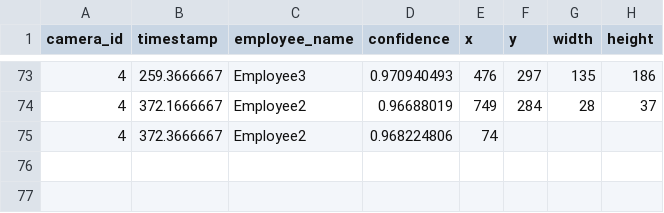
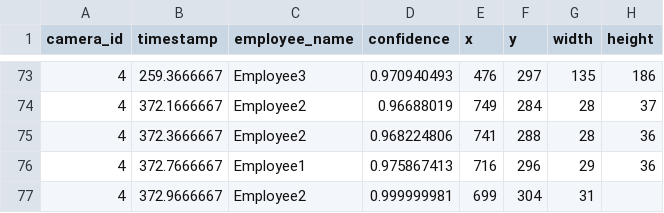
Before and after one commit to DataDynam/vision-based-attendance-system, a CSV file: Attendance_Logic_Module/test4.csv, drawn as a sheet; only a part is shown, gaps mark what is left out.

Commit message:
Settings cleanup

```diff
--- a/Attendance_Logic_Module/test4.csv
+++ b/Attendance_Logic_Module/test4.csv
@@ -74,2 +74,4 @@ camera_id,timestamp,employee_name,confidence,x,y,width,height
 4,372.1666667,Employee2,0.96688019,749,284,28,37
-4,372.3666667,Employee2,0.968224806,74
+4,372.3666667,Employee2,0.968224806,741,288,28,36
+4,372.7666667,Employee1,0.975867413,716,296,29,36
+4,372.9666667,Employee2,0.999999981,699,304,31,
```
